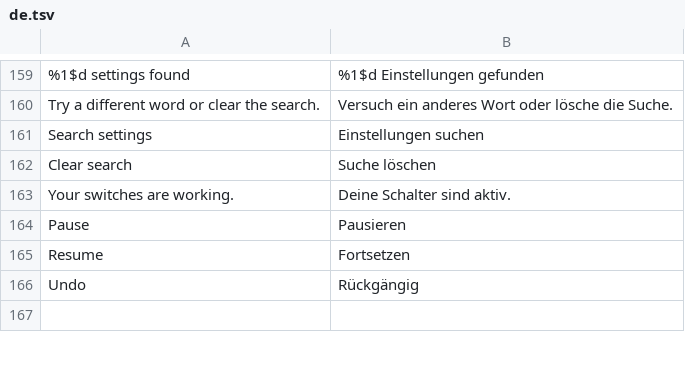
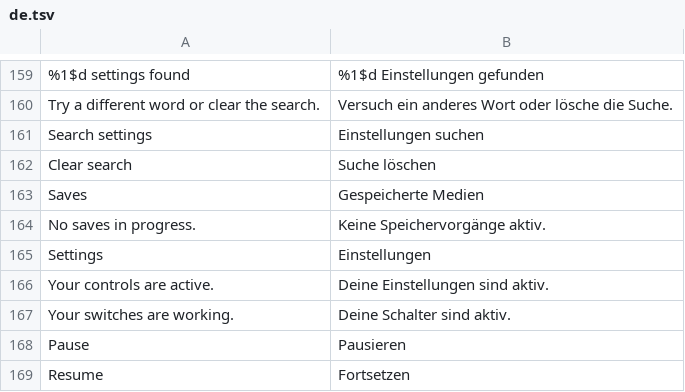
Before and after one commit to SysAdminDoc/HushThreads, a TSV file: extensions/shared/library/src/main/l10n/de.tsv, drawn as a sheet; only a part is shown, gaps mark what is left out; the shorter side is filled out with more unchanged rows.

Commit message:
feat: make every settings page easier to scan

```diff
--- a/extensions/shared/library/src/main/l10n/de.tsv
+++ b/extensions/shared/library/src/main/l10n/de.tsv
@@ -162,2 +162,6 @@ Search settings	Einstellungen suchen
 Clear search	Suche löschen
+Saves	Gespeicherte Medien
+No saves in progress.	Keine Speichervorgänge aktiv.
+Settings	Einstellungen
+Your controls are active.	Deine Einstellungen sind aktiv.
 Your switches are working.	Deine Schalter sind aktiv.
```
Also changed, not shown: extensions/shared/library/src/main/l10n/es.tsv, extensions/shared/library/src/main/l10n/in.tsv, 29 other files.
